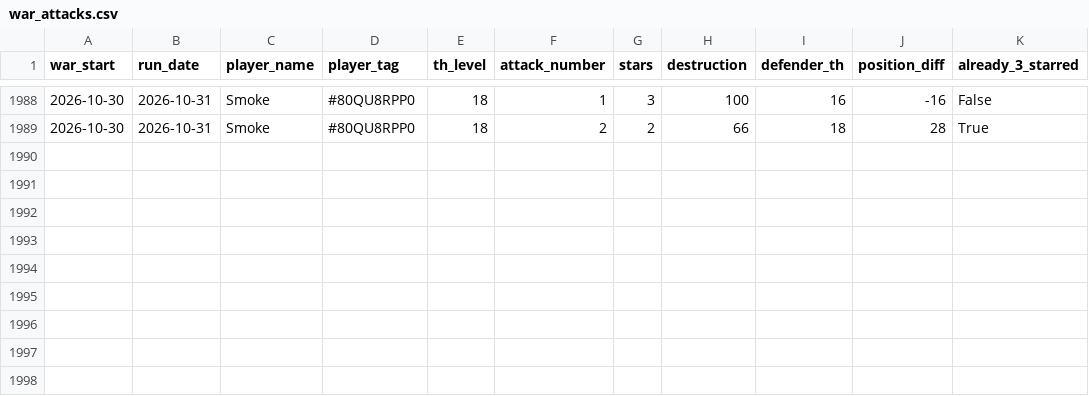
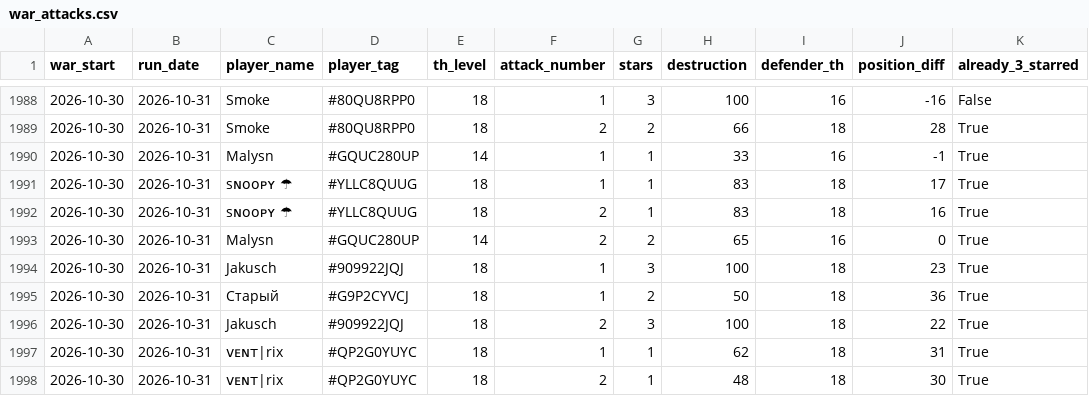
Before and after one commit to irisMoonwhisper/clash-of-clansh-scripts, a CSV file: war_attacks.csv, drawn as a sheet; only a part is shown, gaps mark what is left out.

```diff
--- a/war_attacks.csv
+++ b/war_attacks.csv
@@ -1989 +1989,10 @@ war_start;run_date;player_name;player_tag;th_level;attack_number;stars;destructi
 2026-10-30;2026-10-31;Smoke;#80QU8RPP0;18;2;2;66;18;28;True
+2026-10-30;2026-10-31;Malysn;#GQUC280UP;14;1;1;33;16;-1;True
+2026-10-30;2026-10-31;sɴᴏᴏᴘʏ ☂;#YLLC8QUUG;18;1;1;83;18;17;True
+2026-10-30;2026-10-31;sɴᴏᴏᴘʏ ☂;#YLLC8QUUG;18;2;1;83;18;16;True
+2026-10-30;2026-10-31;Malysn;#GQUC280UP;14;2;2;65;16;0;True
+2026-10-30;2026-10-31;Jakusch;#909922JQJ;18;1;3;100;18;23;True
+2026-10-30;2026-10-31;Старый;#G9P2CYVCJ;18;1;2;50;18;36;True
+2026-10-30;2026-10-31;Jakusch;#909922JQJ;18;2;3;100;18;22;True
+2026-10-30;2026-10-31;ᴠᴇɴᴛ|rix;#QP2G0YUYC;18;1;1;62;18;31;True
+2026-10-30;2026-10-31;ᴠᴇɴᴛ|rix;#QP2G0YUYC;18;2;1;48;18;30;True
```
Also changed, not shown: war_defenses.csv.
